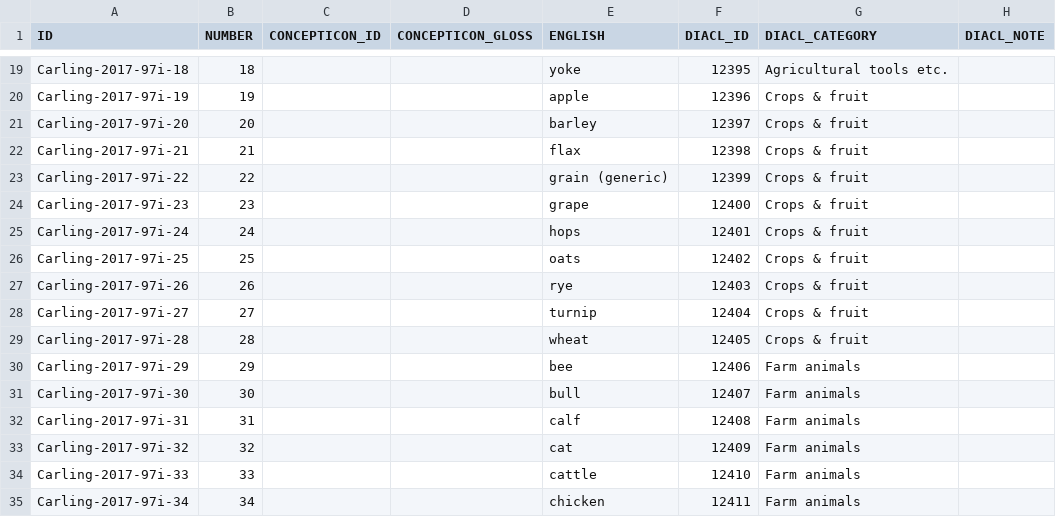
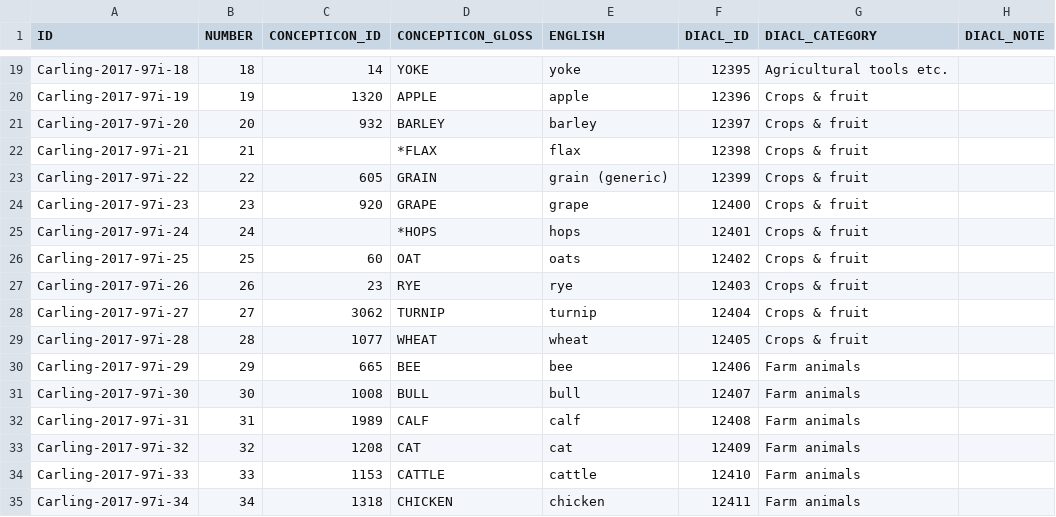
Before and after one commit to concepticon/concepticon-dev, a TSV file: concepticondata/conceptlists/Carling-2017-97i.tsv, drawn as a sheet; only a part is shown, gaps mark what is left out; the diff covers the shown part only; the diff names each change by its address in the sheet, - before the commit and + after, or states it on an @@ line.

```diff
--- a/concepticondata/conceptlists/Carling-2017-97i.tsv
+++ b/concepticondata/conceptlists/Carling-2017-97i.tsv
-C19 (CONCEPTICON_ID): (empty)
+C19 (CONCEPTICON_ID): 14
-D19 (CONCEPTICON_GLOSS): (empty)
+D19 (CONCEPTICON_GLOSS): YOKE
-C20 (CONCEPTICON_ID): (empty)
+C20 (CONCEPTICON_ID): 1320
-D20 (CONCEPTICON_GLOSS): (empty)
+D20 (CONCEPTICON_GLOSS): APPLE
-C21 (CONCEPTICON_ID): (empty)
+C21 (CONCEPTICON_ID): 932
-D21 (CONCEPTICON_GLOSS): (empty)
+D21 (CONCEPTICON_GLOSS): BARLEY
-D22 (CONCEPTICON_GLOSS): (empty)
+D22 (CONCEPTICON_GLOSS): *FLAX
-C23 (CONCEPTICON_ID): (empty)
+C23 (CONCEPTICON_ID): 605
-D23 (CONCEPTICON_GLOSS): (empty)
+D23 (CONCEPTICON_GLOSS): GRAIN
-C24 (CONCEPTICON_ID): (empty)
+C24 (CONCEPTICON_ID): 920
-D24 (CONCEPTICON_GLOSS): (empty)
+D24 (CONCEPTICON_GLOSS): GRAPE
-D25 (CONCEPTICON_GLOSS): (empty)
+D25 (CONCEPTICON_GLOSS): *HOPS
-C26 (CONCEPTICON_ID): (empty)
+C26 (CONCEPTICON_ID): 60
-D26 (CONCEPTICON_GLOSS): (empty)
+D26 (CONCEPTICON_GLOSS): OAT
-C27 (CONCEPTICON_ID): (empty)
+C27 (CONCEPTICON_ID): 23
-D27 (CONCEPTICON_GLOSS): (empty)
+D27 (CONCEPTICON_GLOSS): RYE
-C28 (CONCEPTICON_ID): (empty)
+C28 (CONCEPTICON_ID): 3062
-D28 (CONCEPTICON_GLOSS): (empty)
+D28 (CONCEPTICON_GLOSS): TURNIP
-C29 (CONCEPTICON_ID): (empty)
+C29 (CONCEPTICON_ID): 1077
-D29 (CONCEPTICON_GLOSS): (empty)
+D29 (CONCEPTICON_GLOSS): WHEAT
-C30 (CONCEPTICON_ID): (empty)
+C30 (CONCEPTICON_ID): 665
-D30 (CONCEPTICON_GLOSS): (empty)
+D30 (CONCEPTICON_GLOSS): BEE
-C31 (CONCEPTICON_ID): (empty)
+C31 (CONCEPTICON_ID): 1008
-D31 (CONCEPTICON_GLOSS): (empty)
+D31 (CONCEPTICON_GLOSS): BULL
-C32 (CONCEPTICON_ID): (empty)
+C32 (CONCEPTICON_ID): 1989
-D32 (CONCEPTICON_GLOSS): (empty)
+D32 (CONCEPTICON_GLOSS): CALF
-C33 (CONCEPTICON_ID): (empty)
+C33 (CONCEPTICON_ID): 1208
-D33 (CONCEPTICON_GLOSS): (empty)
+D33 (CONCEPTICON_GLOSS): CAT
-C34 (CONCEPTICON_ID): (empty)
+C34 (CONCEPTICON_ID): 1153
-D34 (CONCEPTICON_GLOSS): (empty)
+D34 (CONCEPTICON_GLOSS): CATTLE
-C35 (CONCEPTICON_ID): (empty)
+C35 (CONCEPTICON_ID): 1318
-D35 (CONCEPTICON_GLOSS): (empty)
+D35 (CONCEPTICON_GLOSS): CHICKEN
```
Also changed, not shown: 155 edited cells elsewhere in this file.
